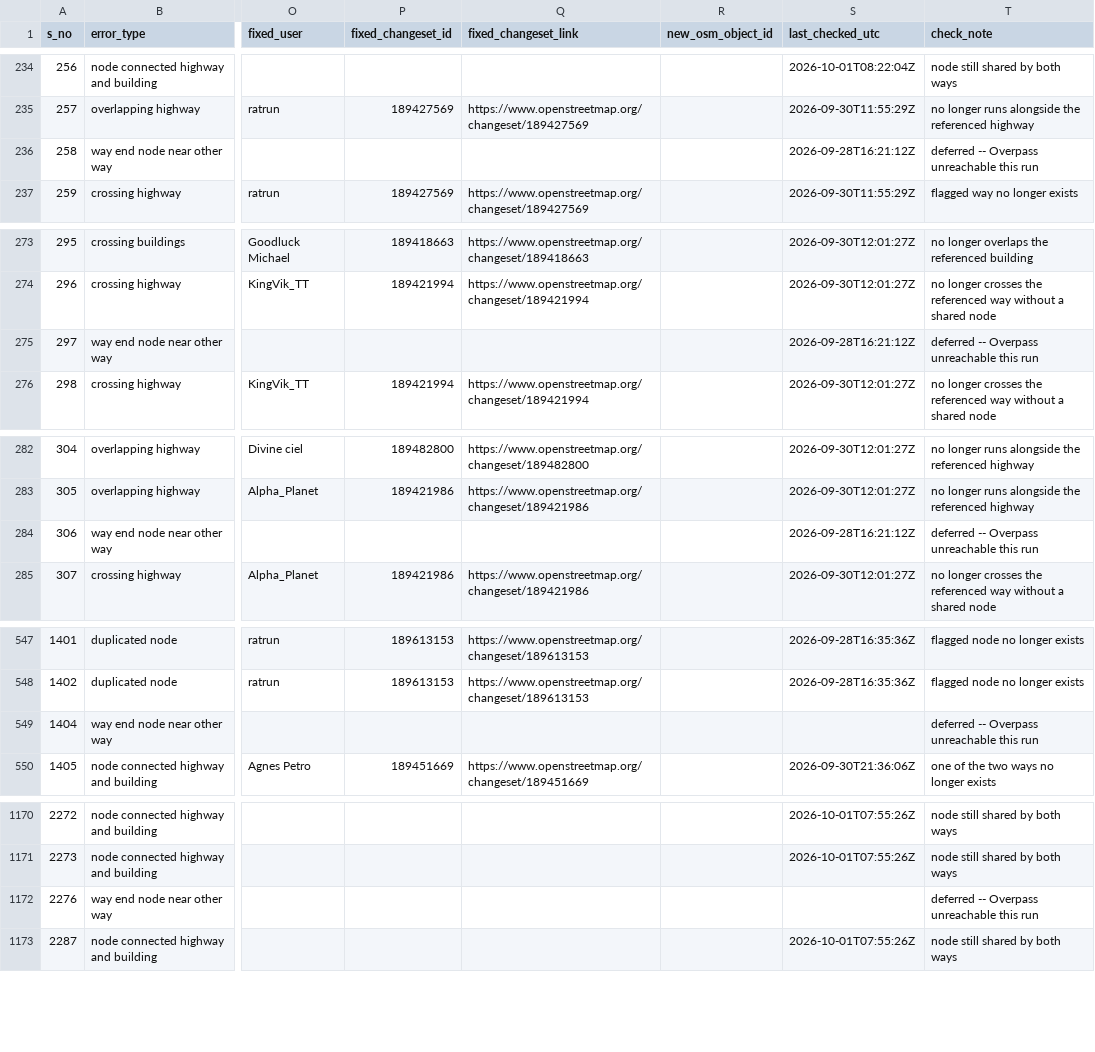
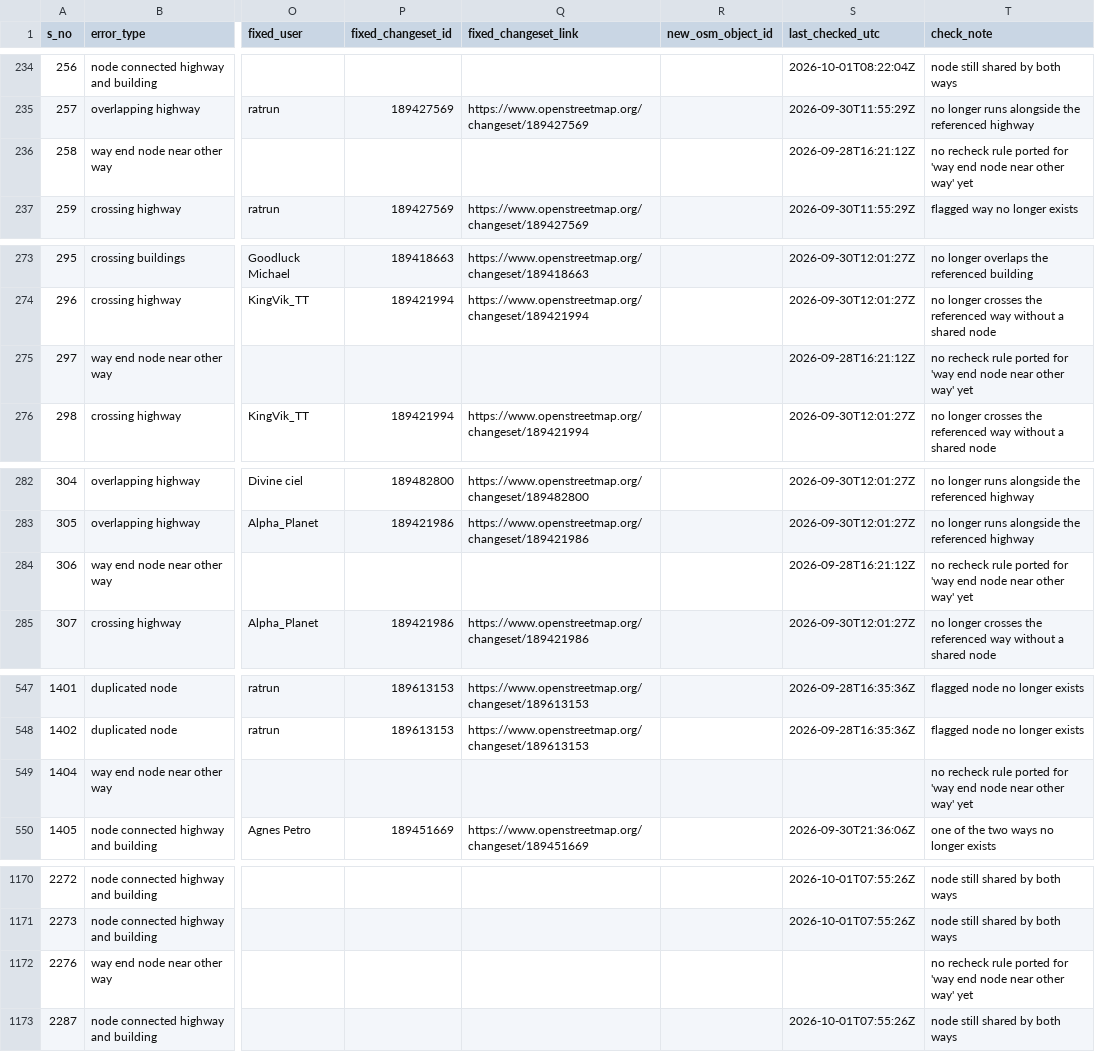
Before and after one commit to KingVik-Planet/OSM_QC_Fix_Tracker.tt_event, a CSV file: data/fix_status_snapshot_1.csv, drawn as a sheet; only a part is shown, gaps mark what is left out; the diff covers the shown part only; the diff names each change by its address in the sheet, - before the commit and + after, or states it on an @@ line.

```diff
--- a/data/fix_status_snapshot_1.csv
+++ b/data/fix_status_snapshot_1.csv
-T236 (check_note): deferred -- Overpass unreachable this run
+T236 (check_note): no recheck rule ported for 'way end node near other way' yet
-T275 (check_note): deferred -- Overpass unreachable this run
+T275 (check_note): no recheck rule ported for 'way end node near other way' yet
-T284 (check_note): deferred -- Overpass unreachable this run
+T284 (check_note): no recheck rule ported for 'way end node near other way' yet
-T549 (check_note): deferred -- Overpass unreachable this run
+T549 (check_note): no recheck rule ported for 'way end node near other way' yet
-T1172 (check_note): deferred -- Overpass unreachable this run
+T1172 (check_note): no recheck rule ported for 'way end node near other way' yet
```
Also changed, not shown: 16 edited cells elsewhere in this file.
